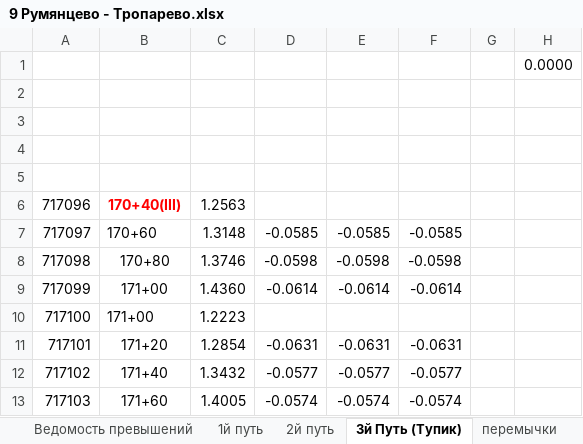
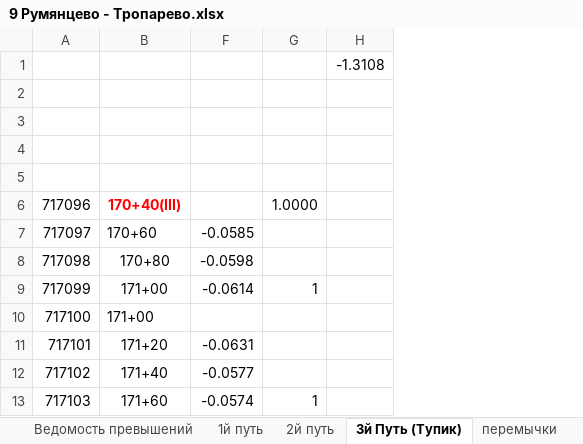
Before and after one commit to Alex-Surkov/Sokoln24, an Excel workbook: 9 Румянцево - Тропарево.xlsx, sheet 3й Путь (Тупик), drawn as a sheet; only a part is shown; values as stored, in another font and other column widths than the file's, no borders; removed rows and columns are numbered as before the commit, all else as after; the diff covers the shown part only; the diff names each change by its address in the sheet, - before the commit and + after, or states it on an @@ line.

```diff
--- a/9 Румянцево - Тропарево.xlsx (sheet 3й Путь (Тупик))
+++ b/9 Румянцево - Тропарево.xlsx (sheet 3й Путь (Тупик))
@@ column C hidden, rows 6-13: 1.2563 | 1.3148 | 1.3746 | 1.4360 | 1.2223 | 1.2854 | 1.3432 | 1.4005 @@
@@ column D hidden, rows 7-13: -0.0585 | -0.0598 | -0.0614 |  | -0.0631 | -0.0577 | -0.0574 @@
@@ column E hidden, rows 7-13: -0.0585 | -0.0598 | -0.0614 |  | -0.0631 | -0.0577 | -0.0574 @@
-column G, empty
-column H, row 1: 0.0000
+column G, rows 6-13: 1.0000 |  |  | 1 |  |  |  | 1
+column H, row 1: -1.3108
```
Also changed, not shown: 11 added rows, 13 removed rows and 10 edited cells elsewhere in this sheet, sheet Ведомость превышений, hidden cells, charts or pictures.
